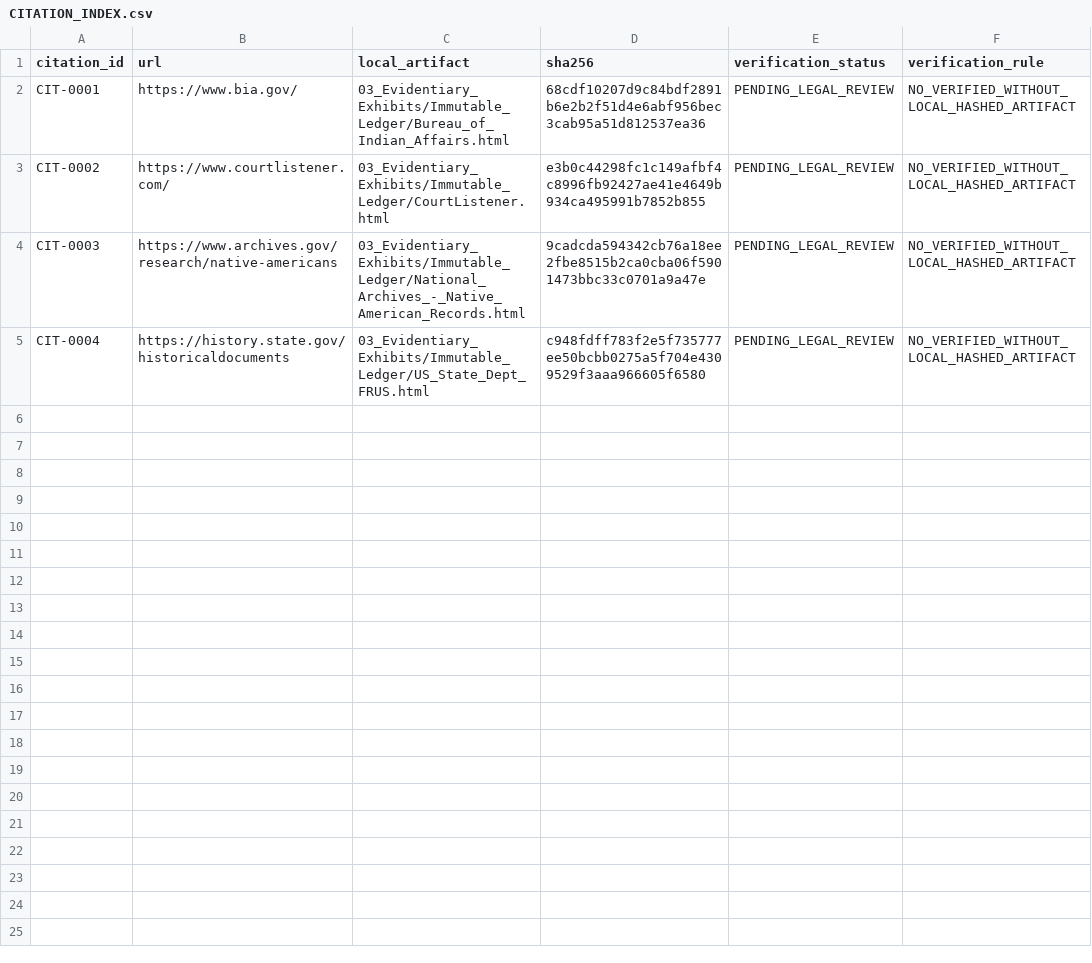
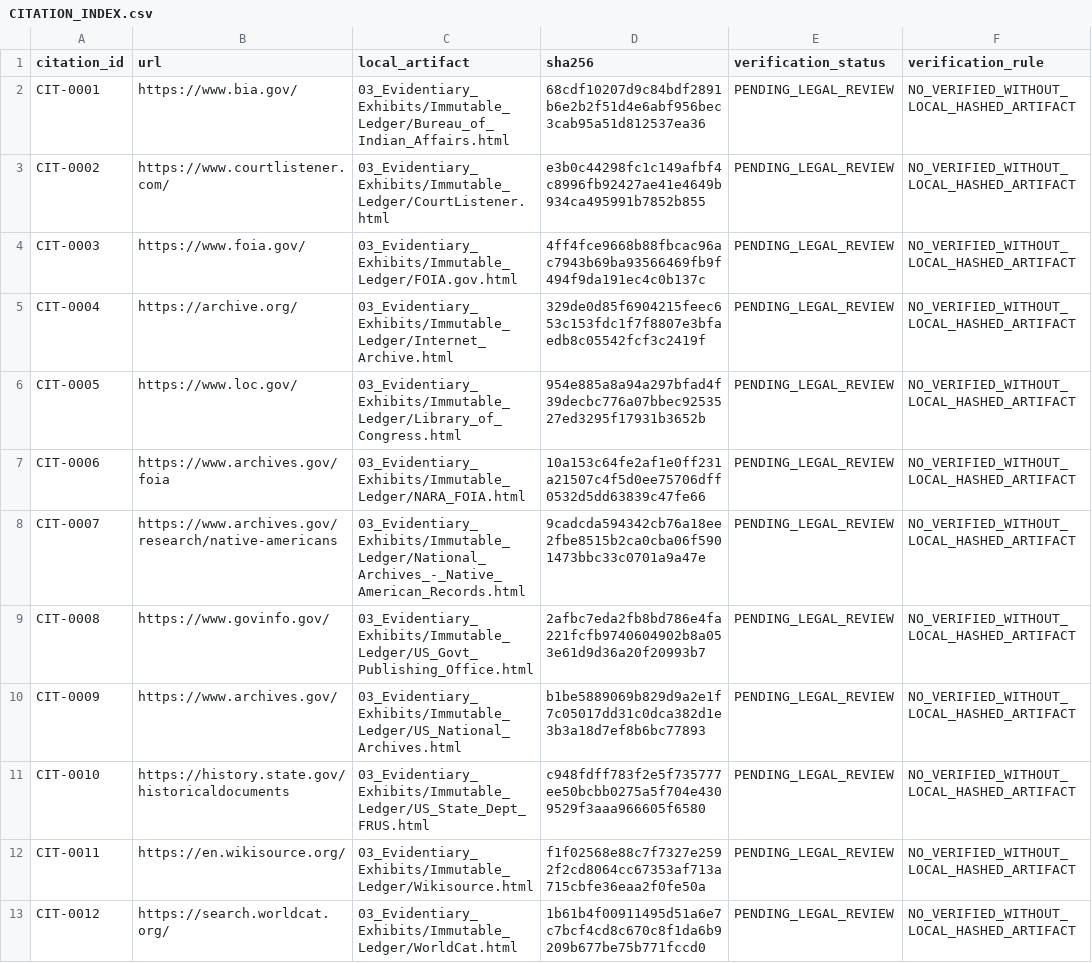
Before and after one commit to GlobalRestitutionAlliance/turtle-island-us-ak-native-village-of-savoonga-master-litigation, a CSV file: 03_Evidentiary_Exhibits/CITATION_INDEX.csv, drawn as a sheet.

Commit message:
Batch 2b: harvest expanded sources, citations, manifests

```diff
--- a/03_Evidentiary_Exhibits/CITATION_INDEX.csv
+++ b/03_Evidentiary_Exhibits/CITATION_INDEX.csv
@@ -3,3 +3,11 @@ CIT-0001,https://www.bia.gov/,03_Evidentiary_Exhibits/Immutable_Ledger/Bureau_of
 CIT-0002,https://www.courtlistener.com/,03_Evidentiary_Exhibits/Immutable_Ledger/CourtListener.html,e3b0c44298fc1c149afbf4c8996fb92427ae41e4649b934ca495991b7852b855,PENDING_LEGAL_REVIEW,NO_VERIFIED_WITHOUT_LOCAL_HASHED_ARTIFACT
-CIT-0003,https://www.archives.gov/research/native-americans,03_Evidentiary_Exhibits/Immutable_Ledger/National_Archives_-_Native_American_Records.html,9cadcda594342cb76a18ee2fbe8515b2ca0cba06f5901473bbc33c0701a9a47e,PENDING_LEGAL_REVIEW,NO_VERIFIED_WITHOUT_LOCAL_HASHED_ARTIFACT
-CIT-0004,https://history.state.gov/historicaldocuments,03_Evidentiary_Exhibits/Immutable_Ledger/US_State_Dept_FRUS.html,c948fdff783f2e5f735777ee50bcbb0275a5f704e4309529f3aaa966605f6580,PENDING_LEGAL_REVIEW,NO_VERIFIED_WITHOUT_LOCAL_HASHED_ARTIFACT
+CIT-0003,https://www.foia.gov/,03_Evidentiary_Exhibits/Immutable_Ledger/FOIA.gov.html,4ff4fce9668b88fbcac96ac7943b69ba93566469fb9f494f9da191ec4c0b137c,PENDING_LEGAL_REVIEW,NO_VERIFIED_WITHOUT_LOCAL_HASHED_ARTIFACT
+CIT-0004,https://archive.org/,03_Evidentiary_Exhibits/Immutable_Ledger/Internet_Archive.html,329de0d85f6904215feec653c153fdc1f7f8807e3bfaedb8c05542fcf3c2419f,PENDING_LEGAL_REVIEW,NO_VERIFIED_WITHOUT_LOCAL_HASHED_ARTIFACT
+CIT-0005,https://www.loc.gov/,03_Evidentiary_Exhibits/Immutable_Ledger/Library_of_Congress.html,954e885a8a94a297bfad4f39decbc776a07bbec9253527ed3295f17931b3652b,PENDING_LEGAL_REVIEW,NO_VERIFIED_WITHOUT_LOCAL_HASHED_ARTIFACT
+CIT-0006,https://www.archives.gov/foia,03_Evidentiary_Exhibits/Immutable_Ledger/NARA_FOIA.html,10a153c64fe2af1e0ff231a21507c4f5d0ee75706dff0532d5dd63839c47fe66,PENDING_LEGAL_REVIEW,NO_VERIFIED_WITHOUT_LOCAL_HASHED_ARTIFACT
+CIT-0007,https://www.archives.gov/research/native-americans,03_Evidentiary_Exhibits/Immutable_Ledger/National_Archives_-_Native_American_Records.html,9cadcda594342cb76a18ee2fbe8515b2ca0cba06f5901473bbc33c0701a9a47e,PENDING_LEGAL_REVIEW,NO_VERIFIED_WITHOUT_LOCAL_HASHED_ARTIFACT
+CIT-0008,https://www.govinfo.gov/,03_Evidentiary_Exhibits/Immutable_Ledger/US_Govt_Publishing_Office.html,2afbc7eda2fb8bd786e4fa221fcfb9740604902b8a053e61d9d36a20f20993b7,PENDING_LEGAL_REVIEW,NO_VERIFIED_WITHOUT_LOCAL_HASHED_ARTIFACT
+CIT-0009,https://www.archives.gov/,03_Evidentiary_Exhibits/Immutable_Ledger/US_National_Archives.html,b1be5889069b829d9a2e1f7c05017dd31c0dca382d1e3b3a18d7ef8b6bc77893,PENDING_LEGAL_REVIEW,NO_VERIFIED_WITHOUT_LOCAL_HASHED_ARTIFACT
+CIT-0010,https://history.state.gov/historicaldocuments,03_Evidentiary_Exhibits/Immutable_Ledger/US_State_Dept_FRUS.html,c948fdff783f2e5f735777ee50bcbb0275a5f704e4309529f3aaa966605f6580,PENDING_LEGAL_REVIEW,NO_VERIFIED_WITHOUT_LOCAL_HASHED_ARTIFACT
+CIT-0011,https://en.wikisource.org/,03_Evidentiary_Exhibits/Immutable_Ledger/Wikisource.html,f1f02568e88c7f7327e2592f2cd8064cc67353af713a715cbfe36eaa2f0fe50a,PENDING_LEGAL_REVIEW,NO_VERIFIED_WITHOUT_LOCAL_HASHED_ARTIFACT
+CIT-0012,https://search.worldcat.org/,03_Evidentiary_Exhibits/Immutable_Ledger/WorldCat.html,1b61b4f00911495d51a6e7c7bcf4cd8c670c8f1da6b9209b677be75b771fccd0,PENDING_LEGAL_REVIEW,NO_VERIFIED_WITHOUT_LOCAL_HASHED_ARTIFACT
```
Also changed, not shown: 32 other files.
